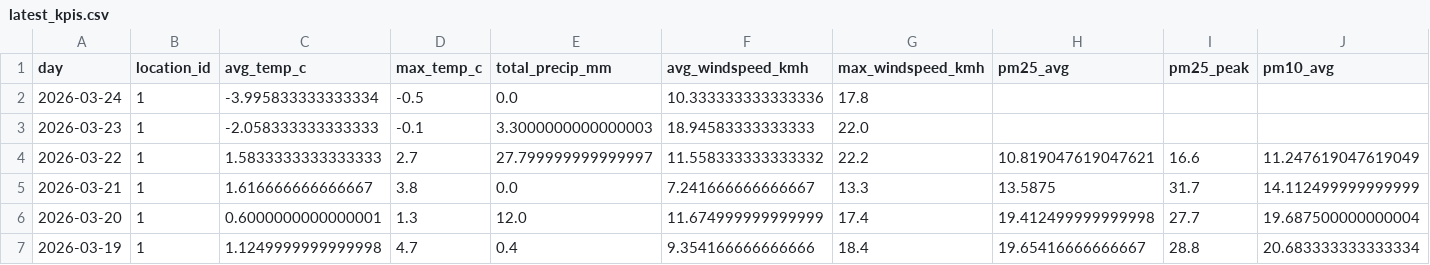
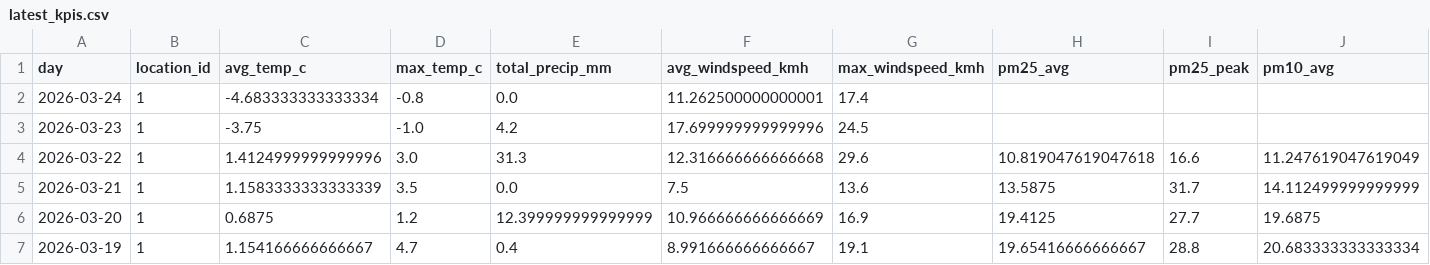
Before and after one commit to Data-Netrunner/City-Conditions-ETL-Pipeline, a CSV file: reports/latest_kpis.csv, drawn as a sheet; only a part is shown; the diff covers the shown part only; the diff names each change by its address in the sheet, - before the commit and + after, or states it on an @@ line.

```diff
--- a/reports/latest_kpis.csv
+++ b/reports/latest_kpis.csv
-C2 (avg_temp_c): -3.995833333333334
+C2 (avg_temp_c): -4.683333333333334
-D2 (max_temp_c): -0.5
+D2 (max_temp_c): -0.8
-F2 (avg_windspeed_kmh): 10.333333333333336
+F2 (avg_windspeed_kmh): 11.262500000000001
-G2 (max_windspeed_kmh): 17.8
+G2 (max_windspeed_kmh): 17.4
-C3 (avg_temp_c): -2.058333333333333
+C3 (avg_temp_c): -3.75
-D3 (max_temp_c): -0.1
+D3 (max_temp_c): -1.0
-E3 (total_precip_mm): 3.3000000000000003
+E3 (total_precip_mm): 4.2
-F3 (avg_windspeed_kmh): 18.94583333333333
+F3 (avg_windspeed_kmh): 17.699999999999996
-G3 (max_windspeed_kmh): 22.0
+G3 (max_windspeed_kmh): 24.5
-C4 (avg_temp_c): 1.5833333333333333
+C4 (avg_temp_c): 1.4124999999999996
-D4 (max_temp_c): 2.7
+D4 (max_temp_c): 3.0
-E4 (total_precip_mm): 27.799999999999997
+E4 (total_precip_mm): 31.3
-F4 (avg_windspeed_kmh): 11.558333333333332
+F4 (avg_windspeed_kmh): 12.316666666666668
-G4 (max_windspeed_kmh): 22.2
+G4 (max_windspeed_kmh): 29.6
-H4 (pm25_avg): 10.819047619047621
+H4 (pm25_avg): 10.819047619047618
-C5 (avg_temp_c): 1.616666666666667
+C5 (avg_temp_c): 1.1583333333333339
-D5 (max_temp_c): 3.8
+D5 (max_temp_c): 3.5
-F5 (avg_windspeed_kmh): 7.241666666666667
+F5 (avg_windspeed_kmh): 7.5
-G5 (max_windspeed_kmh): 13.3
+G5 (max_windspeed_kmh): 13.6
-C6 (avg_temp_c): 0.6000000000000001
+C6 (avg_temp_c): 0.6875
-D6 (max_temp_c): 1.3
+D6 (max_temp_c): 1.2
-E6 (total_precip_mm): 12.0
+E6 (total_precip_mm): 12.399999999999999
-F6 (avg_windspeed_kmh): 11.674999999999999
+F6 (avg_windspeed_kmh): 10.966666666666669
-G6 (max_windspeed_kmh): 17.4
+G6 (max_windspeed_kmh): 16.9
-H6 (pm25_avg): 19.412499999999998
+H6 (pm25_avg): 19.4125
-J6 (pm10_avg): 19.687500000000004
+J6 (pm10_avg): 19.6875
-C7 (avg_temp_c): 1.1249999999999998
+C7 (avg_temp_c): 1.154166666666667
-F7 (avg_windspeed_kmh): 9.354166666666666
+F7 (avg_windspeed_kmh): 8.991666666666667
-G7 (max_windspeed_kmh): 18.4
+G7 (max_windspeed_kmh): 19.1
```
Also changed, not shown: 16 added rows and 28 edited cells elsewhere in this file, 5 other files.
